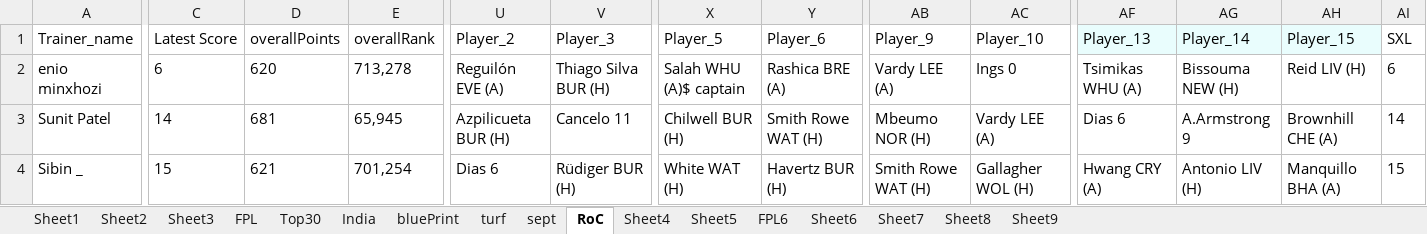
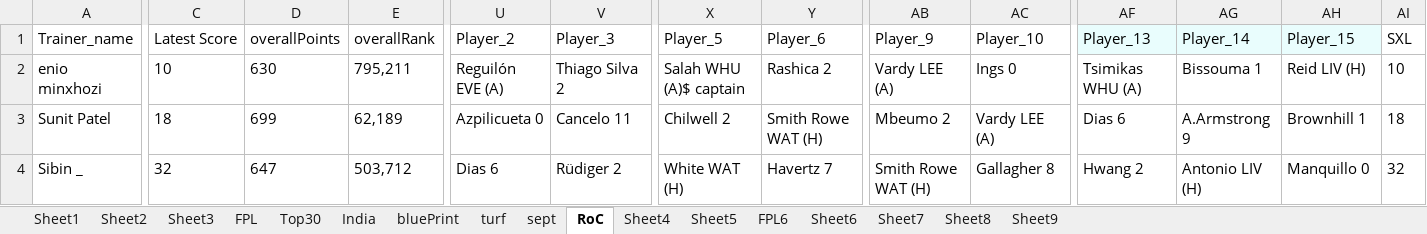
Before and after one commit to korvisenwv/TenForBenk, an Excel workbook: EdisonLogs/weather.xlsx, sheet RoC, drawn as a sheet; only a part is shown, gaps mark what is left out; values as stored, in another font and other column widths than the file's, no borders; the diff covers the shown part only; the diff names each change by its address in the sheet, - before the commit and + after, or states it on an @@ line.

```diff
--- a/EdisonLogs/weather.xlsx (sheet RoC)
+++ b/EdisonLogs/weather.xlsx (sheet RoC)
-C2: 6
+C2: 10
-D2: 620
+D2: 630
-E2: 713,278
+E2: 795,211
-V2: Thiago Silva BUR (H)
+V2: Thiago Silva 2
-Y2: Rashica BRE (A)
+Y2: Rashica 2
-AG2: Bissouma NEW (H)
+AG2: Bissouma 1
-AI2: 6
+AI2: 10
-C3: 14
+C3: 18
-D3: 681
+D3: 699
-E3: 65,945
+E3: 62,189
-U3: Azpilicueta BUR (H)
+U3: Azpilicueta 0
-X3: Chilwell BUR (H)
+X3: Chilwell 2
-AB3: Mbeumo NOR (H)
+AB3: Mbeumo 2
-AH3: Brownhill CHE (A)
+AH3: Brownhill 1
-AI3: 14
+AI3: 18
-C4: 15
+C4: 32
-D4: 621
+D4: 647
-E4: 701,254
+E4: 503,712
-V4: Rüdiger BUR (H)
+V4: Rüdiger 2
-Y4: Havertz BUR (H)
+Y4: Havertz 7
-AC4: Gallagher WOL (H)
+AC4: Gallagher 8
-AF4: Hwang CRY (A)
+AF4: Hwang 2
-AH4: Manquillo BHA (A)
+AH4: Manquillo 0
-AI4: 15
+AI4: 32
```
Also changed, not shown: 106 edited cells elsewhere in this sheet, sheet FPL6, FPL/Excellent JSON.xlsm, 23 other files.
